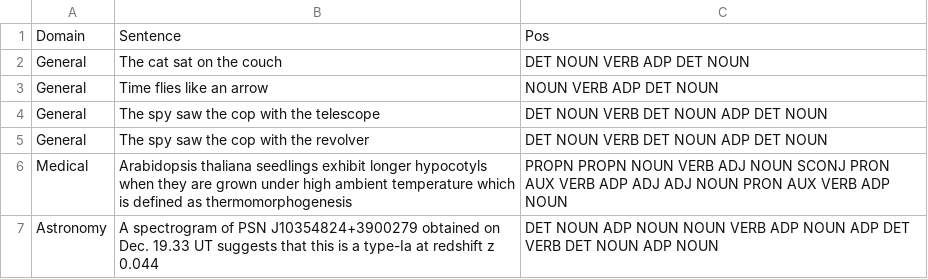
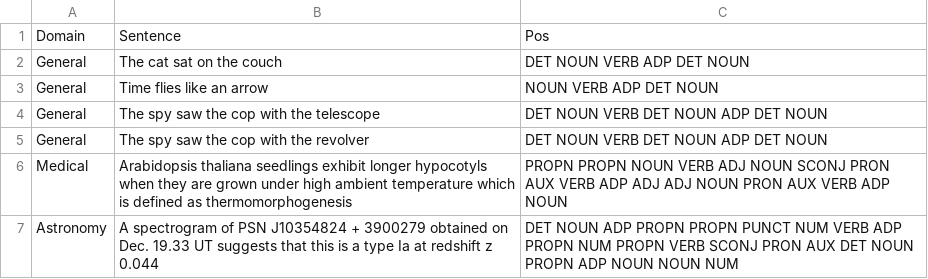
Before and after one commit to fserracrespi/Workshop_1_NLP_Today, a CSV file: data/sentences.csv, drawn as a sheet.

```diff
--- a/data/sentences.csv
+++ b/data/sentences.csv
@@ -6,2 +6,2 @@ General;The spy saw the cop with the revolver;DET NOUN VERB DET NOUN ADP DET NOU
 Medical;Arabidopsis thaliana seedlings exhibit longer hypocotyls when they are grown under high ambient temperature which is defined as thermomorphogenesis; PROPN PROPN NOUN VERB ADJ NOUN SCONJ PRON AUX VERB ADP ADJ ADJ NOUN PRON AUX VERB ADP NOUN
-Astronomy;A spectrogram of PSN J10354824+3900279 obtained on Dec. 19.33 UT suggests that this is a type-Ia at redshift z 0.044;DET NOUN ADP NOUN NOUN VERB ADP NOUN ADP DET VERB DET NOUN ADP NOUN
+Astronomy;A spectrogram of PSN J10354824 + 3900279 obtained on Dec. 19.33 UT suggests that this is a type Ia at redshift z 0.044;DET NOUN ADP PROPN PROPN PUNCT NUM VERB ADP PROPN NUM PROPN VERB SCONJ PRON AUX DET NOUN PROPN ADP NOUN NOUN NUM
```
Also changed, not shown: 4 other files.
